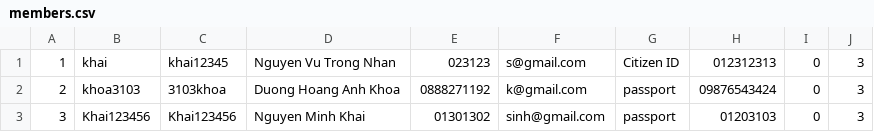
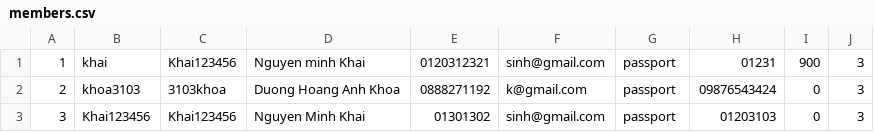
Before and after one commit to anhkhoa31/auction-system, a CSV file: data/members.csv, drawn as a sheet.

```diff
--- a/data/members.csv
+++ b/data/members.csv
@@ -1,2 +1,2 @@
-1,khai,khai12345,Nguyen Vu Trong Nhan,023123,s@gmail.com,Citizen ID,012312313,0,3
+1,khai,Khai123456,Nguyen minh Khai,0120312321,sinh@gmail.com,passport,01231,900,3
 2,khoa3103,3103khoa,Duong Hoang Anh Khoa,0888271192,k@gmail.com,passport,09876543424,0,3
```
Also changed, not shown: 24 other files.
